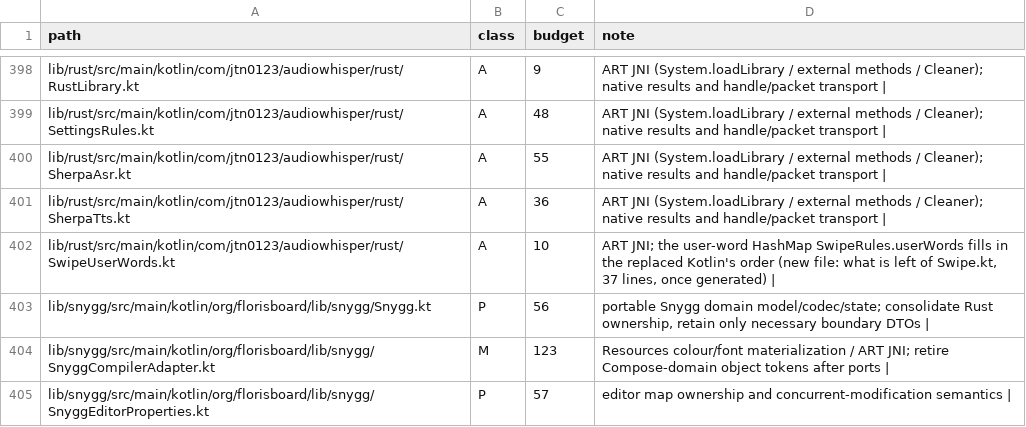
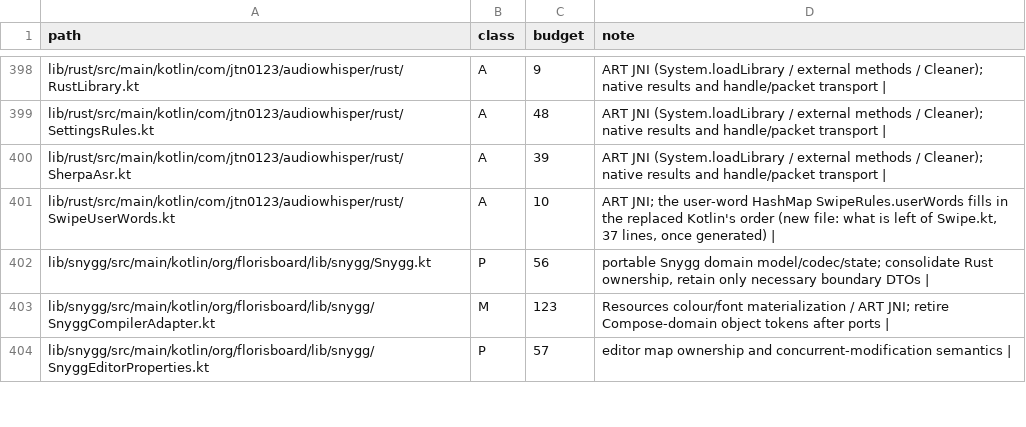
Before and after one commit to jtn0123/AudioWhisper-Keyboard, a TSV file: docs/jvm-ledger.tsv, drawn as a sheet; only a part is shown, gaps mark what is left out.

```diff
--- a/docs/jvm-ledger.tsv
+++ b/docs/jvm-ledger.tsv
@@ -399,4 +399,3 @@ lib/rust/src/main/kotlin/com/jtn0123/audiowhisper/rust/RustLibrary.kt	A	9	ART JN
 lib/rust/src/main/kotlin/com/jtn0123/audiowhisper/rust/SettingsRules.kt	A	48	ART JNI (System.loadLibrary / external methods / Cleaner); native results and handle/packet transport |
-lib/rust/src/main/kotlin/com/jtn0123/audiowhisper/rust/SherpaAsr.kt	A	55	ART JNI (System.loadLibrary / external methods / Cleaner); native results and handle/packet transport |
-lib/rust/src/main/kotlin/com/jtn0123/audiowhisper/rust/SherpaTts.kt	A	36	ART JNI (System.loadLibrary / external methods / Cleaner); native results and handle/packet transport |
+lib/rust/src/main/kotlin/com/jtn0123/audiowhisper/rust/SherpaAsr.kt	A	39	ART JNI (System.loadLibrary / external methods / Cleaner); native results and handle/packet transport |
 lib/rust/src/main/kotlin/com/jtn0123/audiowhisper/rust/SwipeUserWords.kt	A	10	ART JNI; the user-word HashMap SwipeRules.userWords fills in the replaced Kotlin's order (new file: what is left of Swipe.kt, 37 lines, once generated) |
```
Also changed, not shown: 11 other files.
